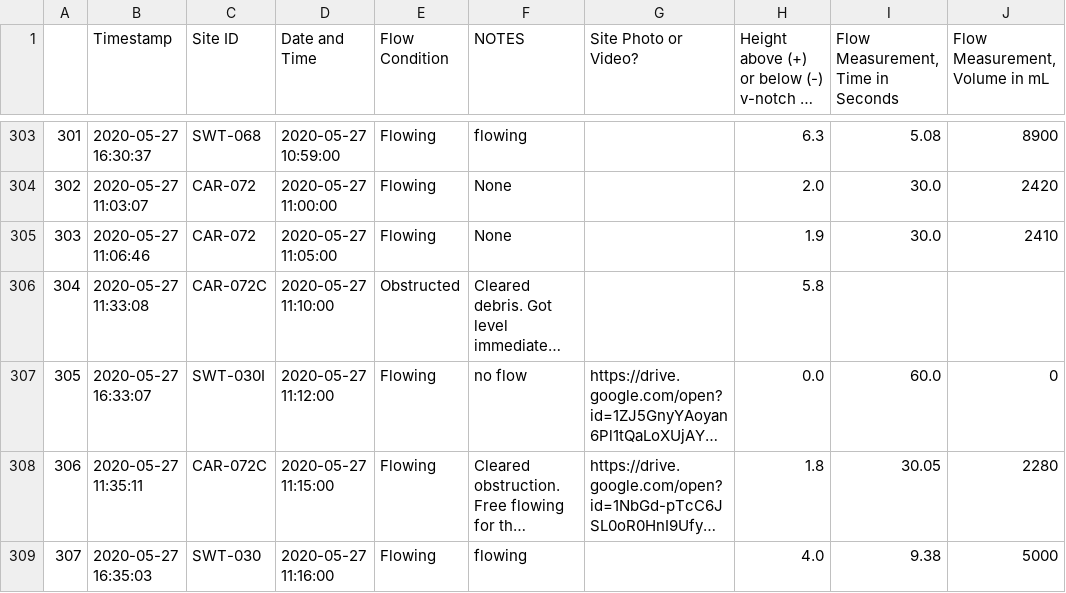
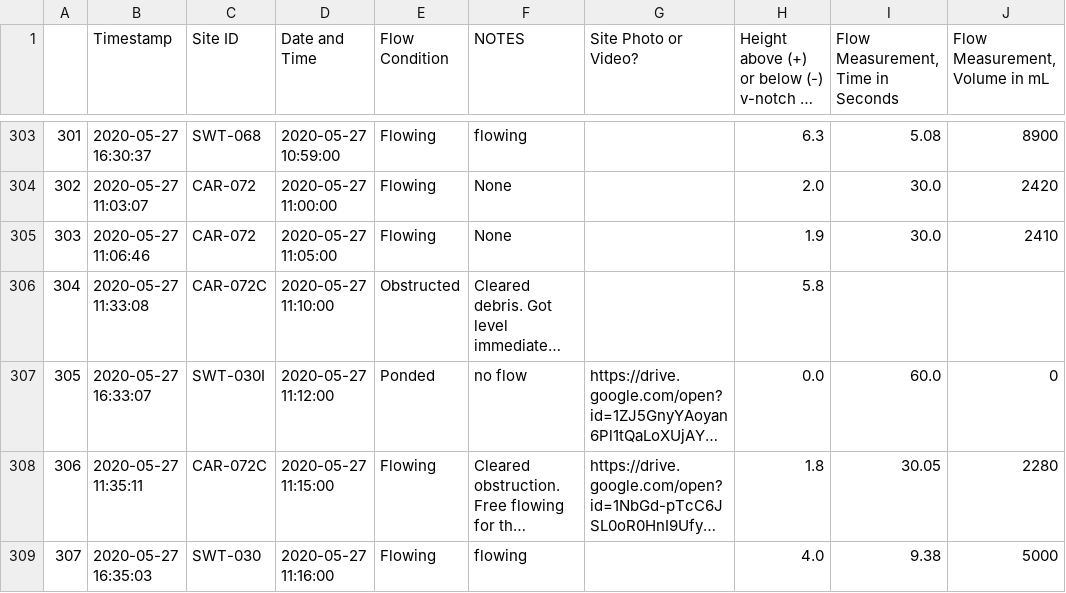
Before and after one commit to 5025-Main/2020_County_LowFlow, a CSV file: Ancillary_files/FDS/Field_data_sheet_backup.csv, drawn as a sheet; only a part is shown, gaps mark what is left out; long unchanged cells end in …; the diff covers the shown part only; the diff names each change by its address in the sheet, - before the commit and + after, or states it on an @@ line.

```diff
--- a/Ancillary_files/FDS/Field_data_sheet_backup.csv
+++ b/Ancillary_files/FDS/Field_data_sheet_backup.csv
-E307 (Flow Condition): Flowing
+E307 (Flow Condition): Ponded
```
Also changed, not shown: 4 added rows and 16 edited cells elsewhere in this file, Ancillary_files/FinalOffsets_backup.csv, 16 other files.
